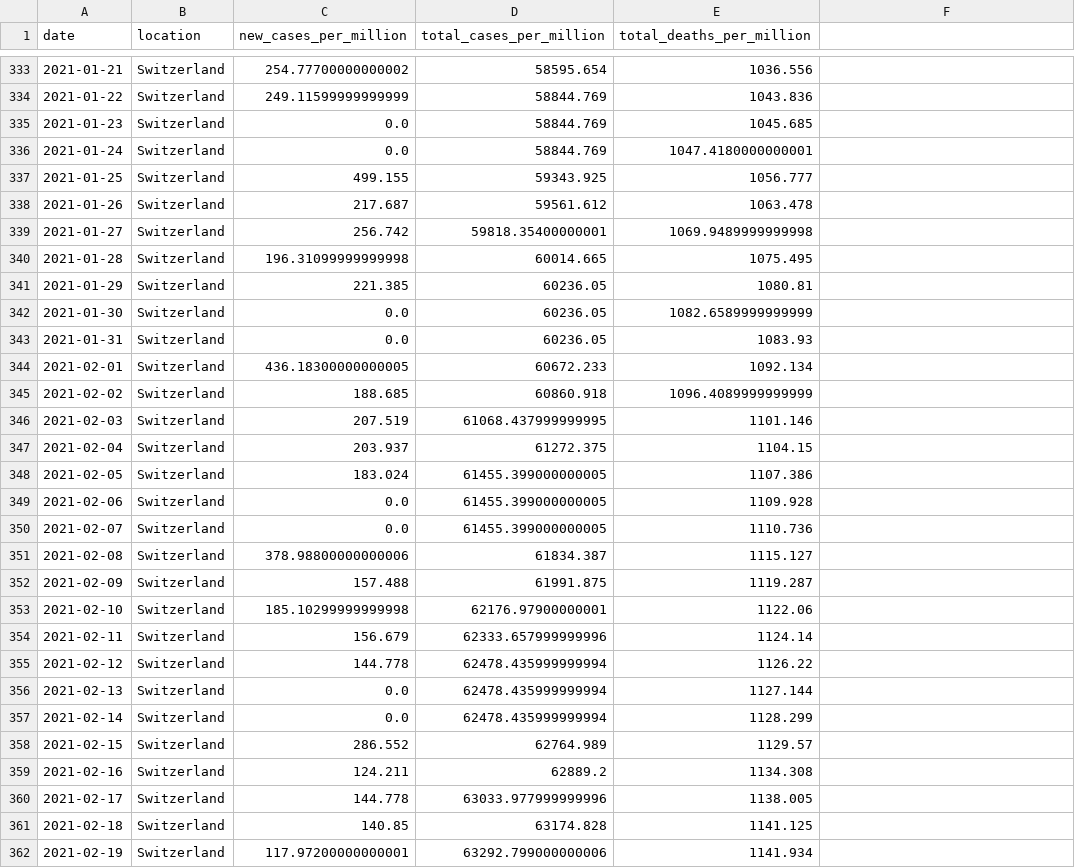
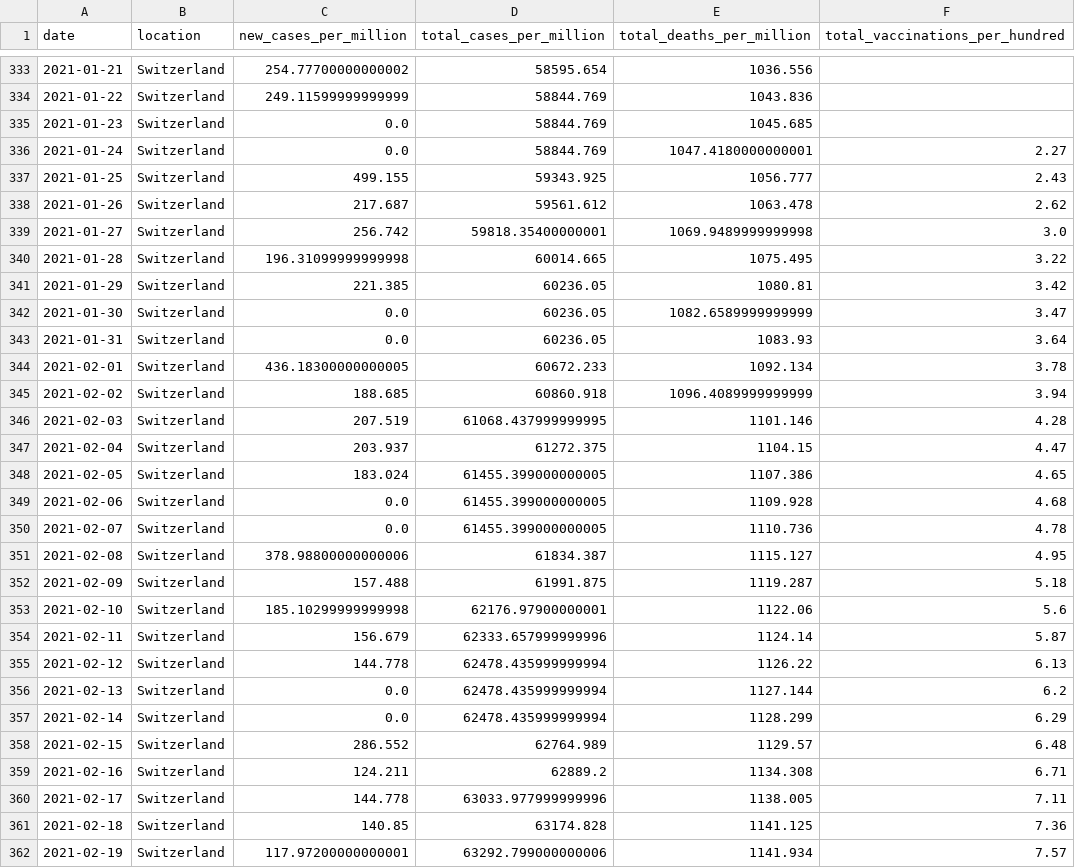
Before and after one commit to Dered118/corona_daten_deutschland, a CSV file: switzerland.csv, drawn as a sheet; only a part is shown, gaps mark what is left out; the diff covers the shown part only.

```diff
--- a/switzerland.csv
+++ b/switzerland.csv
@@ -1 +1 @@
-date,location,new_cases_per_million,total_cases_per_million,total_deaths_per_million
+date,location,new_cases_per_million,total_cases_per_million,total_deaths_per_million,total_vaccinations_per_hundred
@@ -336,27 +336,27 @@ date,location,new_cases_per_million,total_cases_per_million,total_deaths_per_mil
-2021-01-24,Switzerland,0.0,58844.769,1047.4180000000001
-2021-01-25,Switzerland,499.155,59343.925,1056.777
-2021-01-26,Switzerland,217.687,59561.612,1063.478
-2021-01-27,Switzerland,256.742,59818.35400000001,1069.9489999999998
-2021-01-28,Switzerland,196.31099999999998,60014.665,1075.495
-2021-01-29,Switzerland,221.385,60236.05,1080.81
-2021-01-30,Switzerland,0.0,60236.05,1082.6589999999999
-2021-01-31,Switzerland,0.0,60236.05,1083.93
-2021-02-01,Switzerland,436.18300000000005,60672.233,1092.134
-2021-02-02,Switzerland,188.685,60860.918,1096.4089999999999
-2021-02-03,Switzerland,207.519,61068.437999999995,1101.146
-2021-02-04,Switzerland,203.937,61272.375,1104.15
-2021-02-05,Switzerland,183.024,61455.399000000005,1107.386
-2021-02-06,Switzerland,0.0,61455.399000000005,1109.928
-2021-02-07,Switzerland,0.0,61455.399000000005,1110.736
-2021-02-08,Switzerland,378.98800000000006,61834.387,1115.127
-2021-02-09,Switzerland,157.488,61991.875,1119.287
-2021-02-10,Switzerland,185.10299999999998,62176.97900000001,1122.06
-2021-02-11,Switzerland,156.679,62333.657999999996,1124.14
-2021-02-12,Switzerland,144.778,62478.435999999994,1126.22
-2021-02-13,Switzerland,0.0,62478.435999999994,1127.144
-2021-02-14,Switzerland,0.0,62478.435999999994,1128.299
-2021-02-15,Switzerland,286.552,62764.989,1129.57
-2021-02-16,Switzerland,124.211,62889.2,1134.308
-2021-02-17,Switzerland,144.778,63033.977999999996,1138.005
-2021-02-18,Switzerland,140.85,63174.828,1141.125
-2021-02-19,Switzerland,117.97200000000001,63292.799000000006,1141.934
+2021-01-24,Switzerland,0.0,58844.769,1047.4180000000001,2.27
+2021-01-25,Switzerland,499.155,59343.925,1056.777,2.43
+2021-01-26,Switzerland,217.687,59561.612,1063.478,2.62
+2021-01-27,Switzerland,256.742,59818.35400000001,1069.9489999999998,3.0
+2021-01-28,Switzerland,196.31099999999998,60014.665,1075.495,3.22
+2021-01-29,Switzerland,221.385,60236.05,1080.81,3.42
+2021-01-30,Switzerland,0.0,60236.05,1082.6589999999999,3.47
+2021-01-31,Switzerland,0.0,60236.05,1083.93,3.64
+2021-02-01,Switzerland,436.18300000000005,60672.233,1092.134,3.78
+2021-02-02,Switzerland,188.685,60860.918,1096.4089999999999,3.94
+2021-02-03,Switzerland,207.519,61068.437999999995,1101.146,4.28
+2021-02-04,Switzerland,203.937,61272.375,1104.15,4.47
+2021-02-05,Switzerland,183.024,61455.399000000005,1107.386,4.65
+2021-02-06,Switzerland,0.0,61455.399000000005,1109.928,4.68
+2021-02-07,Switzerland,0.0,61455.399000000005,1110.736,4.78
+2021-02-08,Switzerland,378.98800000000006,61834.387,1115.127,4.95
+2021-02-09,Switzerland,157.488,61991.875,1119.287,5.18
+2021-02-10,Switzerland,185.10299999999998,62176.97900000001,1122.06,5.6
+2021-02-11,Switzerland,156.679,62333.657999999996,1124.14,5.87
+2021-02-12,Switzerland,144.778,62478.435999999994,1126.22,6.13
+2021-02-13,Switzerland,0.0,62478.435999999994,1127.144,6.2
+2021-02-14,Switzerland,0.0,62478.435999999994,1128.299,6.29
+2021-02-15,Switzerland,286.552,62764.989,1129.57,6.48
+2021-02-16,Switzerland,124.211,62889.2,1134.308,6.71
+2021-02-17,Switzerland,144.778,63033.977999999996,1138.005,7.11
+2021-02-18,Switzerland,140.85,63174.828,1141.125,7.36
+2021-02-19,Switzerland,117.97200000000001,63292.799000000006,1141.934,7.57
```
Also changed, not shown: 2 added rows and 82 edited cells elsewhere in this file, austria.csv, czechia.csv, 2 other files.
